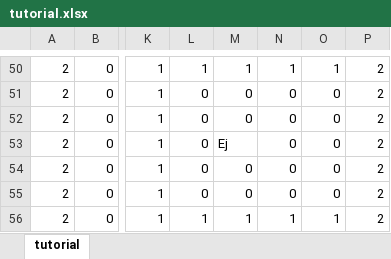
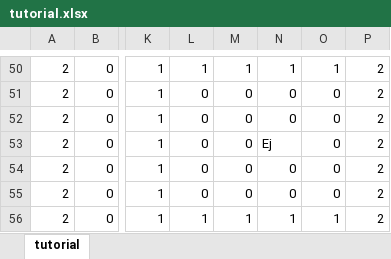
Before and after one commit to Takanashi1339/Gamejam10, an Excel workbook: BoundyShooter/BoundyShooter/Content/tutorial.xlsx, sheet tutorial, drawn as a sheet; only a part is shown, gaps mark what is left out; values as stored, in another font and other column widths than the file's, no borders; conditional formats not drawn; the diff names each change by its address in the sheet, - before the commit and + after, or states it on an @@ line.

```diff
--- a/BoundyShooter/BoundyShooter/Content/tutorial.xlsx (sheet tutorial)
+++ b/BoundyShooter/BoundyShooter/Content/tutorial.xlsx (sheet tutorial)
-M53: Ej
+M53: 0
-N53: 0
+N53: Ej
```
Also changed, not shown: 33 other files.
